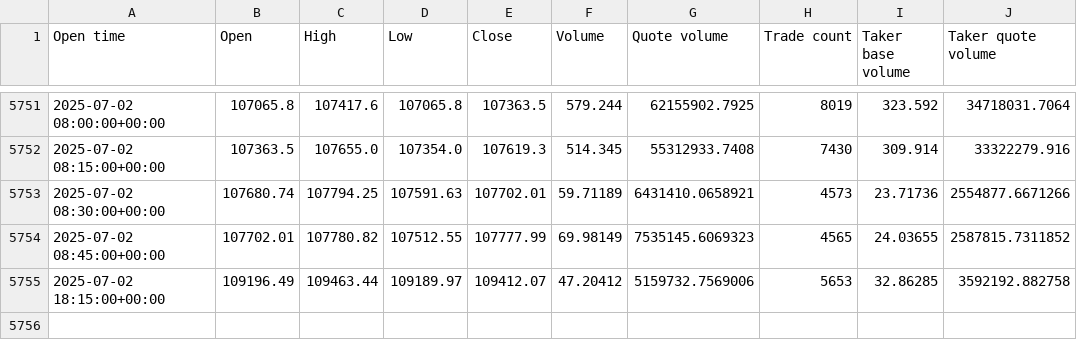
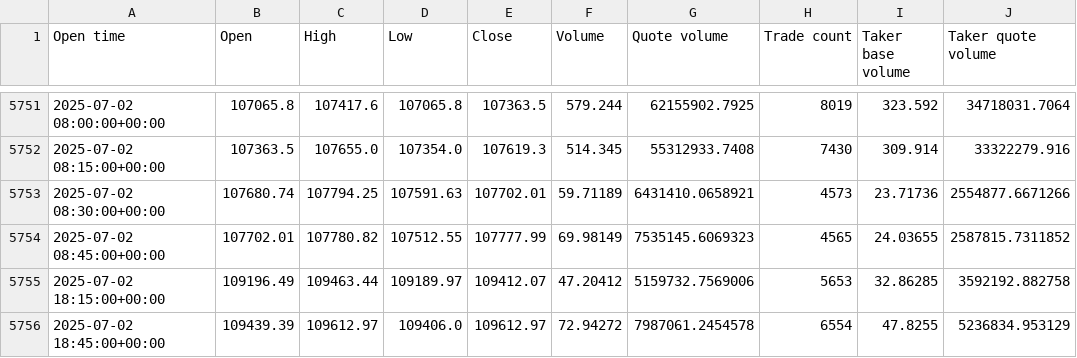
Before and after one commit to IgorDrgonec/VectorBT-Flask, a CSV file: ema_macd_data.csv, drawn as a sheet; only a part is shown, gaps mark what is left out; the diff names each change by its address in the sheet, - before the commit and + after, or states it on an @@ line.

```diff
--- a/ema_macd_data.csv
+++ b/ema_macd_data.csv
+row 5756: 2025-07-02 18:45:00+00:00 | 109439.39 | 109612.97 | 109406.0 | 109612.97 | 72.94272 | 7987061.2454578 | 6554 | 47.8255 | 5236834.953129
```
Also changed, not shown: 2 other files.
